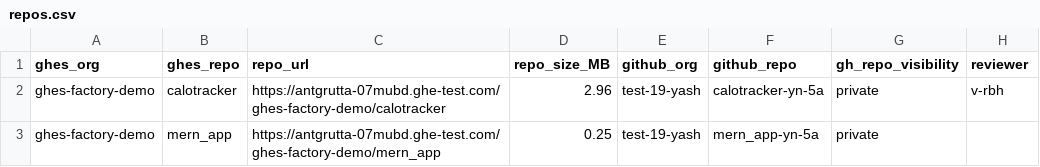
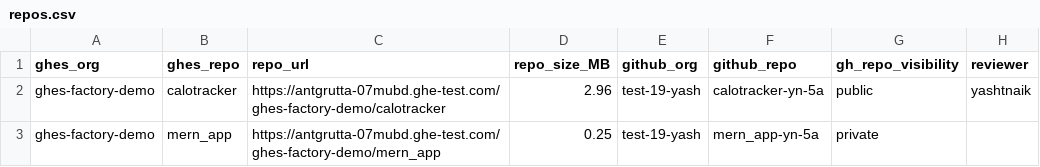
Before and after one commit to yashtnaik/ghes-ghec-migration-via-action-DR-NonDR, a CSV file: repos.csv, drawn as a sheet.

Commit message:
Update repos.csv

```diff
--- a/repos.csv
+++ b/repos.csv
@@ -1,3 +1,3 @@
 ghes_org,ghes_repo,repo_url,repo_size_MB,github_org,github_repo,gh_repo_visibility,reviewer
-ghes-factory-demo,calotracker,https://antgrutta-07mubd.ghe-test.com/ghes-factory-demo/calotracker,2.96,test-19-yash,calotracker-yn-5a,private,v-rbh
+ghes-factory-demo,calotracker,https://antgrutta-07mubd.ghe-test.com/ghes-factory-demo/calotracker,2.96,test-19-yash,calotracker-yn-5a,public,yashtnaik
 ghes-factory-demo,mern_app,https://antgrutta-07mubd.ghe-test.com/ghes-factory-demo/mern_app,0.25,test-19-yash,mern_app-yn-5a,private
```
